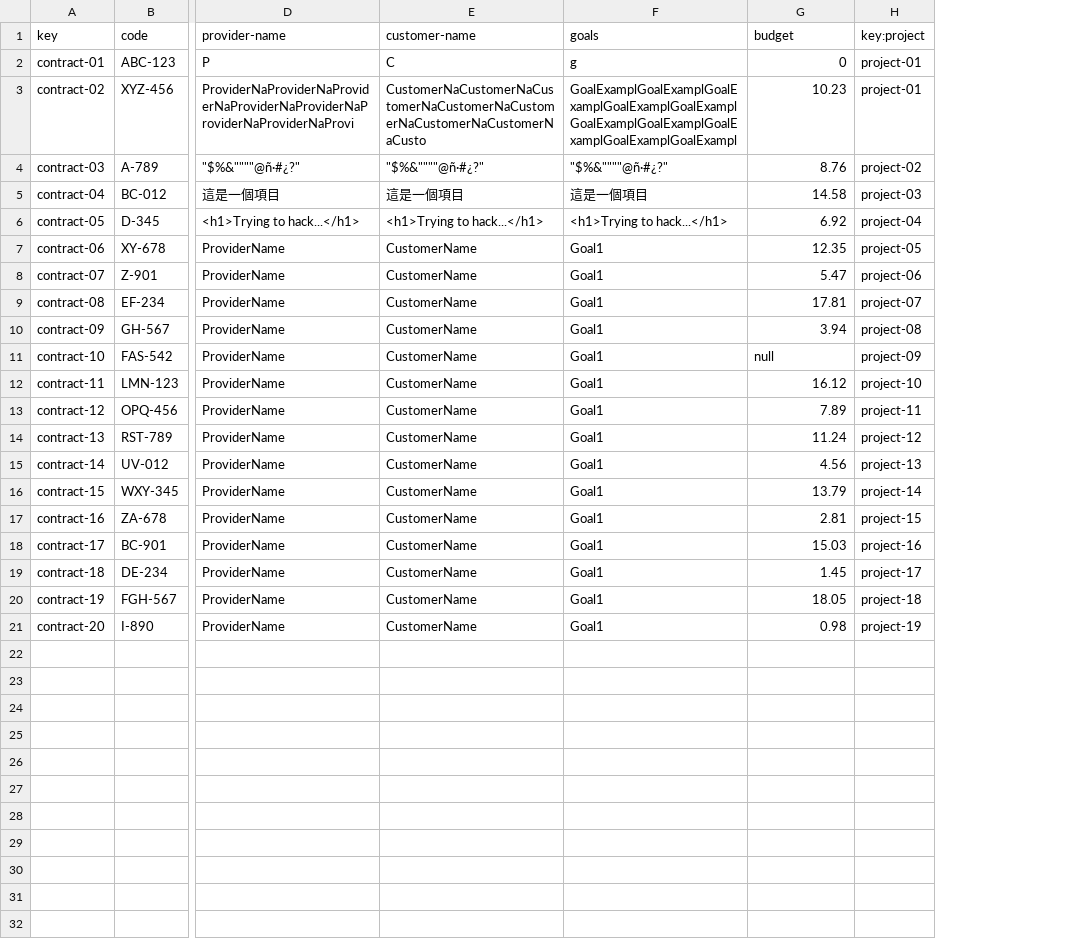
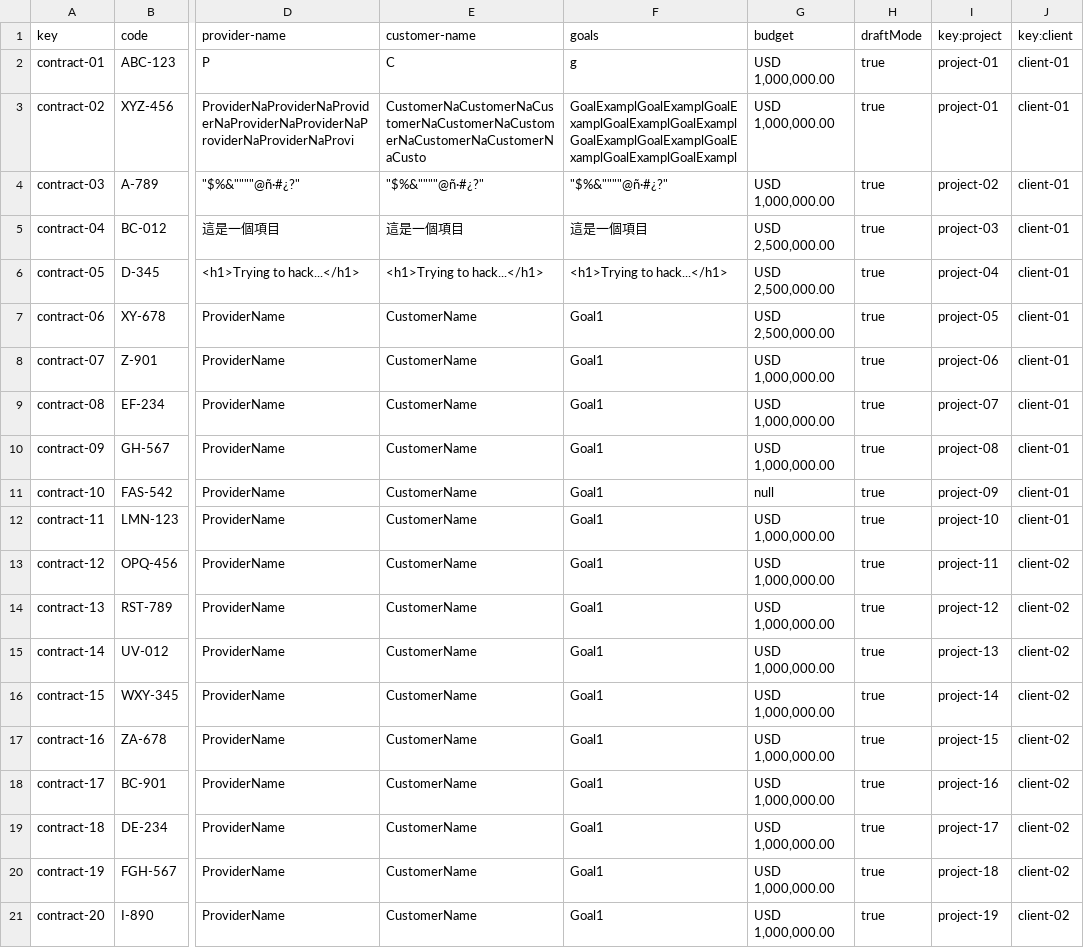
Before and after one commit to DaniFdezCab/DP2-2324-C1-043, a CSV file: src/main/webapp/WEB-INF/resources/sample-data/contract.csv, drawn as a sheet; only a part is shown, gaps mark what is left out; the diff names each change by its address in the sheet, - before the commit and + after, or states it on an @@ line.

```diff
--- a/src/main/webapp/WEB-INF/resources/sample-data/contract.csv
+++ b/src/main/webapp/WEB-INF/resources/sample-data/contract.csv
+column H (draftMode), rows 2-21: all true
+column J (key:client), rows 2-21: client-01 | client-01 | client-01 | client-01 | client-01 | client-01 | client-01 | client-01 | client-01 | client-01 | client-01 | client-02 | client-02 | client-02 | client-02 | client-02 | client-02 | client-02 | client-02 | client-02
-G2 (budget): 0
+G2 (budget): USD 1,000,000.00
-G3 (budget): 10.23
+G3 (budget): USD 1,000,000.00
-G4 (budget): 8.76
+G4 (budget): USD 1,000,000.00
-G5 (budget): 14.58
+G5 (budget): USD 2,500,000.00
-G6 (budget): 6.92
+G6 (budget): USD 2,500,000.00
-G7 (budget): 12.35
+G7 (budget): USD 2,500,000.00
-G8 (budget): 5.47
+G8 (budget): USD 1,000,000.00
-G9 (budget): 17.81
+G9 (budget): USD 1,000,000.00
-G10 (budget): 3.94
+G10 (budget): USD 1,000,000.00
-G12 (budget): 16.12
+G12 (budget): USD 1,000,000.00
-G13 (budget): 7.89
+G13 (budget): USD 1,000,000.00
-G14 (budget): 11.24
+G14 (budget): USD 1,000,000.00
-G15 (budget): 4.56
+G15 (budget): USD 1,000,000.00
-G16 (budget): 13.79
+G16 (budget): USD 1,000,000.00
-G17 (budget): 2.81
+G17 (budget): USD 1,000,000.00
-G18 (budget): 15.03
+G18 (budget): USD 1,000,000.00
-G19 (budget): 1.45
+G19 (budget): USD 1,000,000.00
-G20 (budget): 18.05
+G20 (budget): USD 1,000,000.00
-G21 (budget): 0.98
+G21 (budget): USD 1,000,000.00
```
Also changed, not shown: 13 other files.
